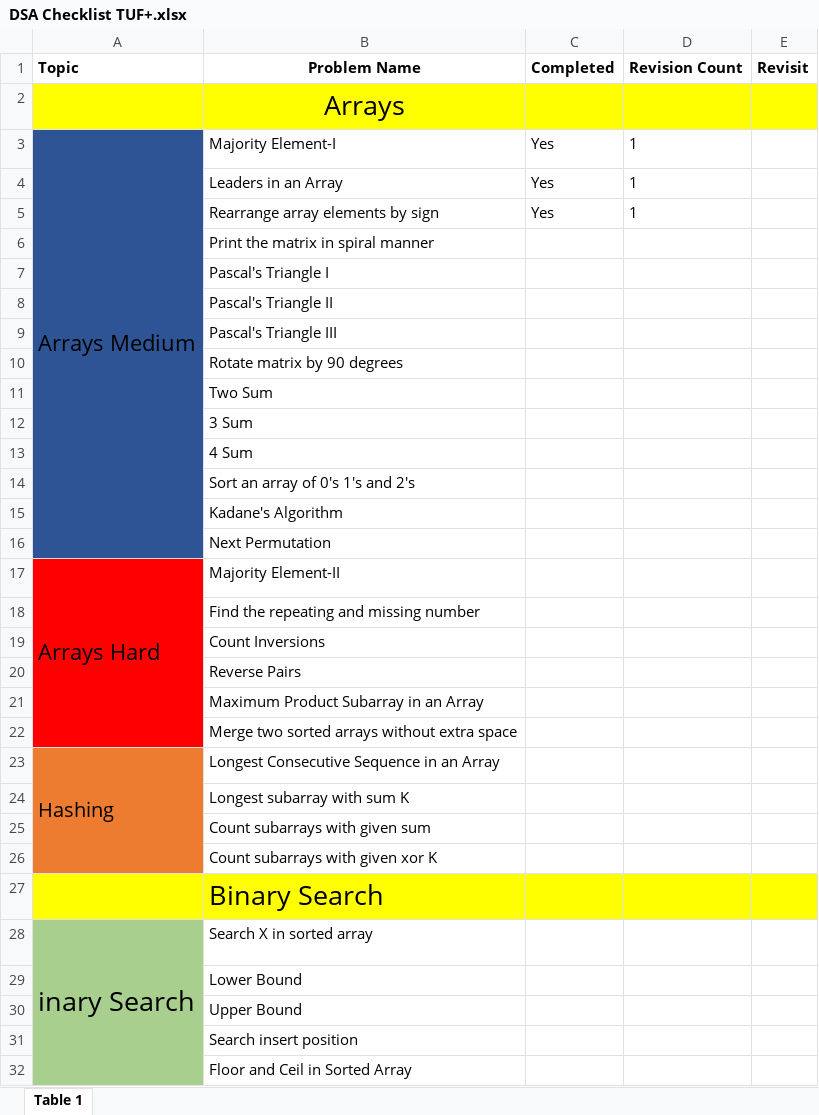
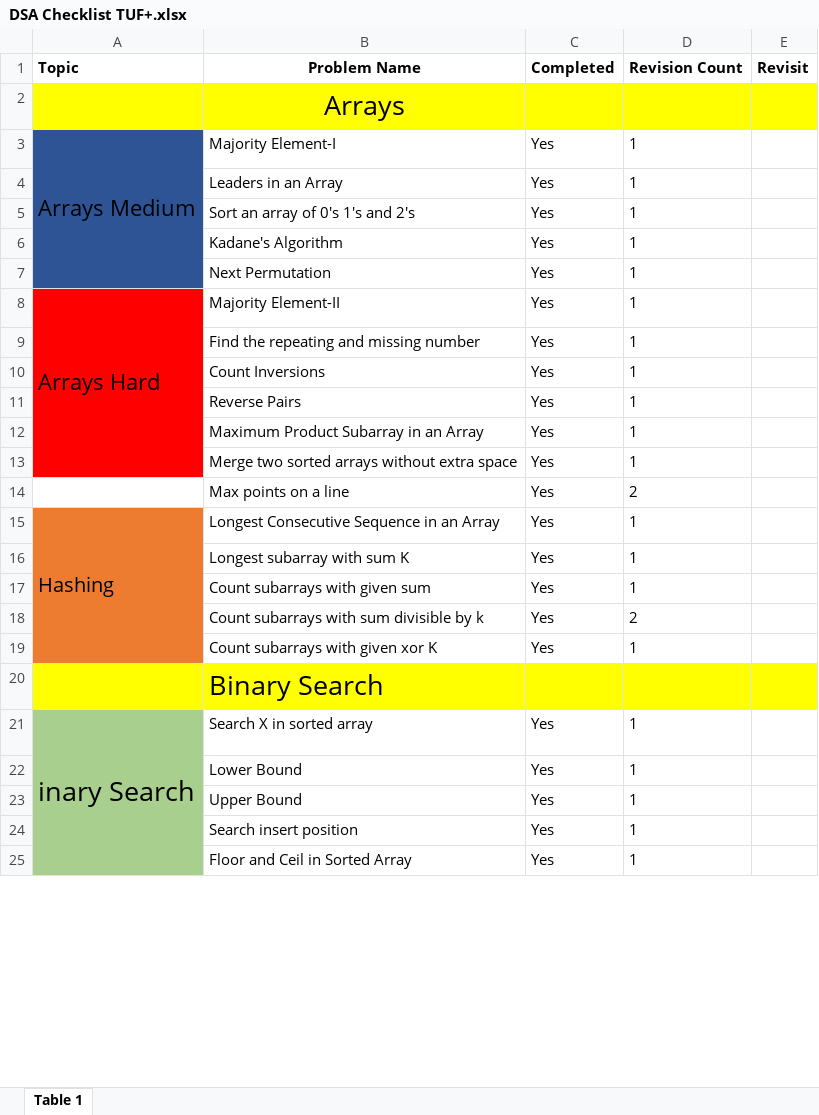
Before and after one commit to AADEESH27/Switch, an Excel workbook: DSA Checklist TUF+.xlsx, sheet Table 1, drawn as a sheet; only a part is shown; values as stored, in another font and other column widths than the file's, no borders; removed rows and columns are numbered as before the commit, all else as after; the diff covers the shown part only; the diff names each change by its address in the sheet, - before the commit and + after, or states it on an @@ line.

```diff
--- a/DSA Checklist TUF+.xlsx (sheet Table 1)
+++ b/DSA Checklist TUF+.xlsx (sheet Table 1)
-row 5:  | Rearrange array elements by sign | Yes | 1
-row 6:  | Print the matrix in spiral manner
-row 7:  | Pascal's Triangle I
-row 8:  | Pascal's Triangle II
-row 9:  | Pascal's Triangle III
-row 10:  | Rotate matrix by 90 degrees
-row 11:  | Two Sum
-row 12:  | 3 Sum
-row 13:  | 4 Sum
-C5:C13: (empty)
+C5:C13: Yes
-D5:D13: (empty)
+D5:D13: 1
+row 14:  | Max points on a line | Yes | 2
-C15:C17: (empty)
+C15:C17: Yes
-D15:D17: (empty)
+D15:D17: 1
+row 18:  | Count subarrays with sum divisible by k | Yes | 2
-C19: (empty)
+C19: Yes
-D19: (empty)
+D19: 1
-C21:C25: (empty)
+C21:C25: Yes
-D21:D25: (empty)
+D21:D25: 1
```
Also changed, not shown: 4 edited cells elsewhere in this sheet, 35 other files.
